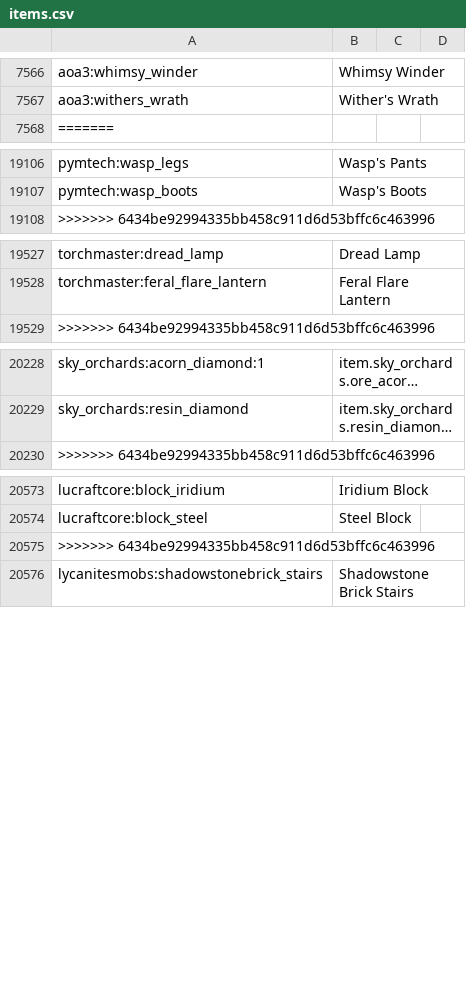
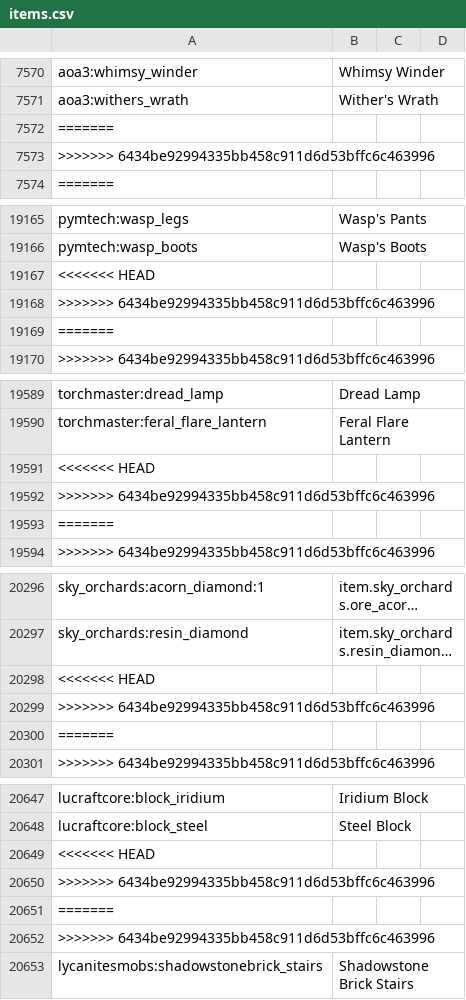
Before and after one commit to Gameplex-Software/The-escape-from-life-modpack, a CSV file: config/AppliedEnergistics2/items.csv, drawn as a sheet; only a part is shown, gaps mark what is left out; long unchanged cells end in …; the diff covers the shown part only; the diff names each change by its address in the sheet, - before the commit and + after, or states it on an @@ line.

```diff
--- a/config/AppliedEnergistics2/items.csv
+++ b/config/AppliedEnergistics2/items.csv
+row 7572: =======
+row 7573: >>>>>>> 6434be92994335bb458c911d6d53bffc6c463996
+row 19167: <<<<<<< HEAD
+row 19168: >>>>>>> 6434be92994335bb458c911d6d53bffc6c463996
+row 19169: =======
+row 19591: <<<<<<< HEAD
+row 19592: >>>>>>> 6434be92994335bb458c911d6d53bffc6c463996
+row 19593: =======
+row 20298: <<<<<<< HEAD
+row 20299: >>>>>>> 6434be92994335bb458c911d6d53bffc6c463996
+row 20300: =======
+row 20649: <<<<<<< HEAD
+row 20650: >>>>>>> 6434be92994335bb458c911d6d53bffc6c463996
+row 20651: =======
```
Also changed, not shown: 63 added rows elsewhere in this file, 10 other files.
